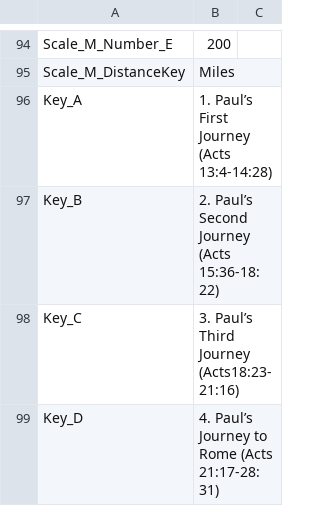
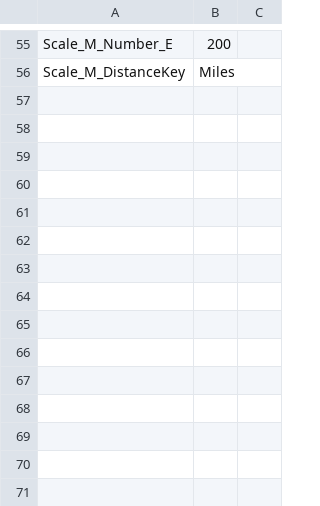
Before and after one commit to sillsdevarchive/ptxplus, a CSV file: resources/lib_maps/m08d-data.csv, drawn as a sheet; only a part is shown, gaps mark what is left out; the diff covers the shown part only.

```diff
--- a/resources/lib_maps/m08d-data.csv
+++ b/resources/lib_maps/m08d-data.csv
@@ -95,5 +56 @@
 "Scale_M_DistanceKey","Miles",
-"Key_A","1. Paul’s First Journey (Acts 13:4-14:28)",
-"Key_B","2. Paul’s Second Journey (Acts 15:36-18:22)",
-"Key_C","3. Paul’s Third Journey (Acts18:23-21:16)",
-"Key_D","4. Paul’s Journey to Rome (Acts 21:17-28:31)",
```
Also changed, not shown: 9 added rows, 48 removed rows, 23 moved rows and 1 edited cell elsewhere in this file, resources/lib_maps/m00-data.csv.
